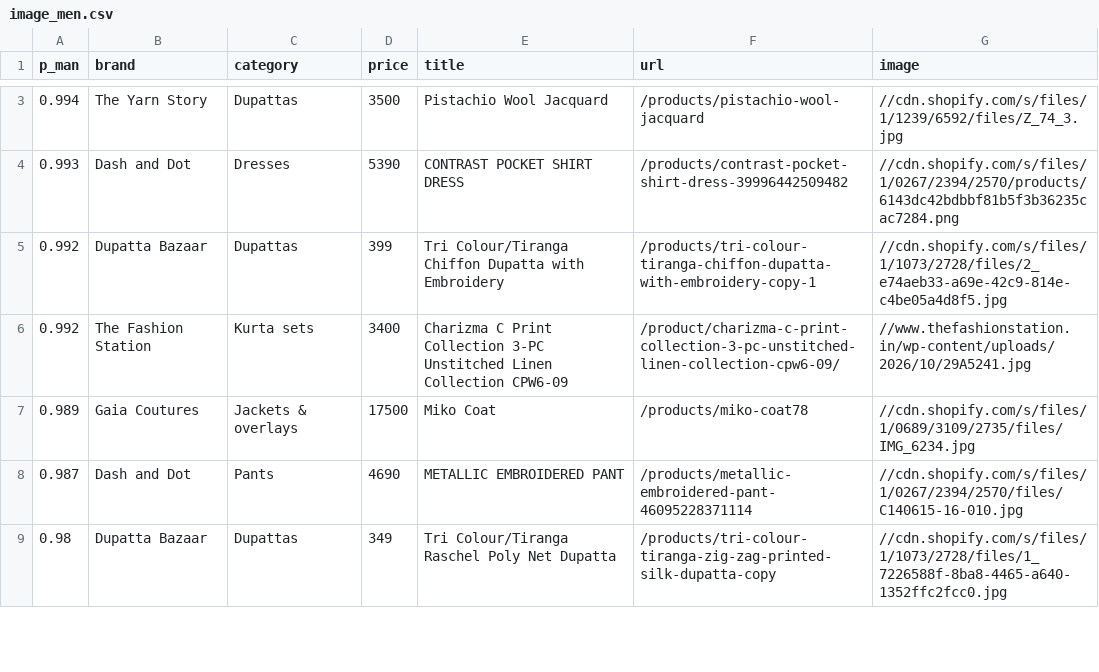
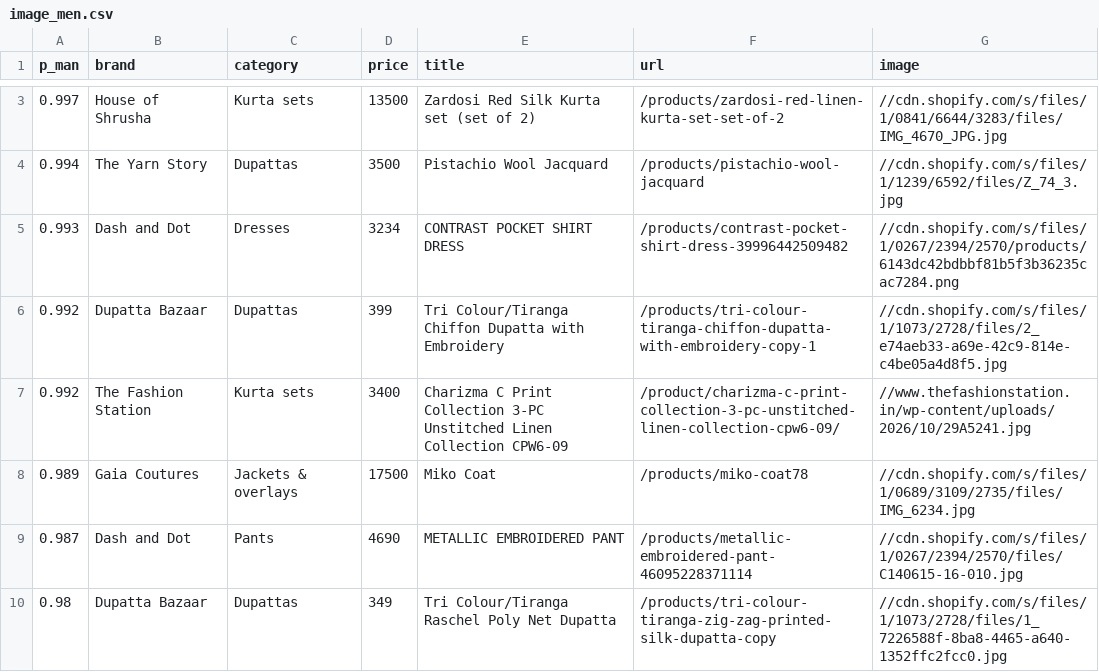
Before and after one commit to Garginjin/kurta-set, a CSV file: data/image_men.csv, drawn as a sheet; only a part is shown, gaps mark what is left out; the diff covers the shown part only.

```diff
--- a/data/image_men.csv
+++ b/data/image_men.csv
@@ -3,3 +3,4 @@ p_man,brand,category,price,title,url,image
+0.997,House of Shrusha,Kurta sets,13500,Zardosi Red Silk Kurta set (set of 2),/products/zardosi-red-linen-kurta-set-set-of-2,//cdn.shopify.com/s/files/1/0841/6644/3283/files/IMG_4670_JPG.jpg
 0.994,The Yarn Story,Dupattas,3500,Pistachio Wool Jacquard,/products/pistachio-wool-jacquard,//cdn.shopify.com/s/files/1/1239/6592/files/Z_74_3.jpg
-0.993,Dash and Dot,Dresses,5390,CONTRAST POCKET SHIRT DRESS,/products/contrast-pocket-shirt-dress-39996442509482,//cdn.shopify.com/s/files/1/0267/2394/2570/products/6143dc42bdbbf81b5f3b36235cac7284.png
+0.993,Dash and Dot,Dresses,3234,CONTRAST POCKET SHIRT DRESS,/products/contrast-pocket-shirt-dress-39996442509482,//cdn.shopify.com/s/files/1/0267/2394/2570/products/6143dc42bdbbf81b5f3b36235cac7284.png
 0.992,Dupatta Bazaar,Dupattas,399,Tri Colour/Tiranga Chiffon Dupatta with Embroidery,/products/tri-colour-tiranga-chiffon-dupatta-with-embroidery-copy-1,//cdn.shopify.com/s/files/1/1073/2728/files/2_e74aeb33-a69e-42c9-814e-c4be05a4d8f5.jpg
```
Also changed, not shown: 1 added row and 4 removed rows elsewhere in this file, data/image_innerwear.csv, data/image_kids.csv, 5 other files.
